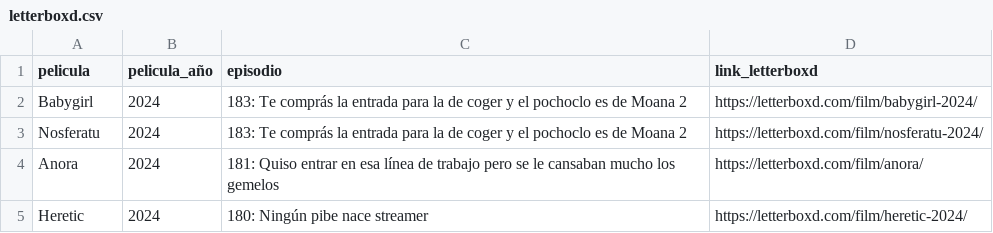
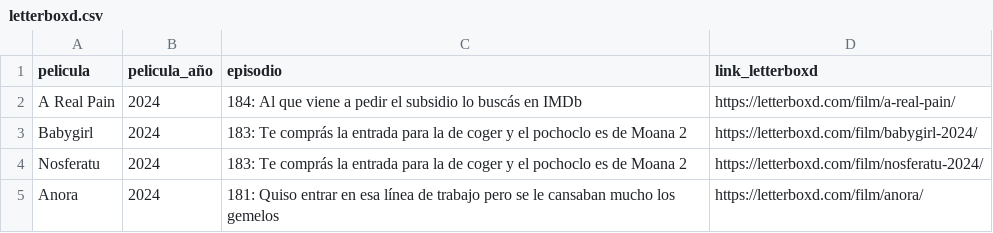
Before and after one commit to vhgauto/ht.buscador, a CSV file: datos/letterboxd.csv, drawn as a sheet; only a part is shown; the shorter side is filled out with more unchanged rows.

Commit message:
Update letterboxd.csv

```diff
--- a/datos/letterboxd.csv
+++ b/datos/letterboxd.csv
@@ -1,2 +1,3 @@
 pelicula,pelicula_año,episodio,link_letterboxd
+A Real Pain,2024,184: Al que viene a pedir el subsidio lo buscás en IMDb,https://letterboxd.com/film/a-real-pain/
 Babygirl,2024,183: Te comprás la entrada para la de coger y el pochoclo es de Moana 2,https://letterboxd.com/film/babygirl-2024/
```
